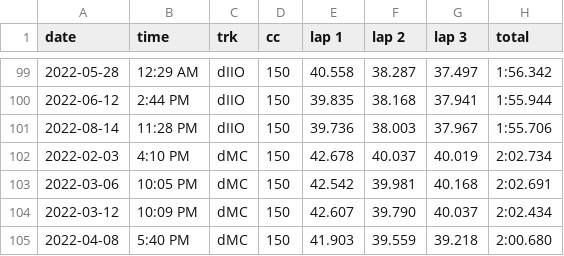
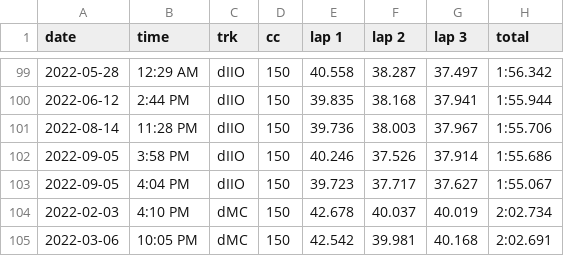
Before and after one commit to sj-io/sarahFYI-rmd, a CSV file: _data/time-trials.csv, drawn as a sheet; only a part is shown, gaps mark what is left out; the shorter side is filled out with more unchanged rows; the diff names each change by its address in the sheet, - before the commit and + after, or states it on an @@ line.

```diff
--- a/_data/time-trials.csv
+++ b/_data/time-trials.csv
+row 102: 2022-09-05 | 3:58 PM | dIIO | 150 | 40.246 | 37.526 | 37.914 | 1:55.686
+row 103: 2022-09-05 | 4:04 PM | dIIO | 150 | 39.723 | 37.717 | 37.627 | 1:55.067
```
Also changed, not shown: _data/splits/MK8D_trks.csv, 7 other files.
